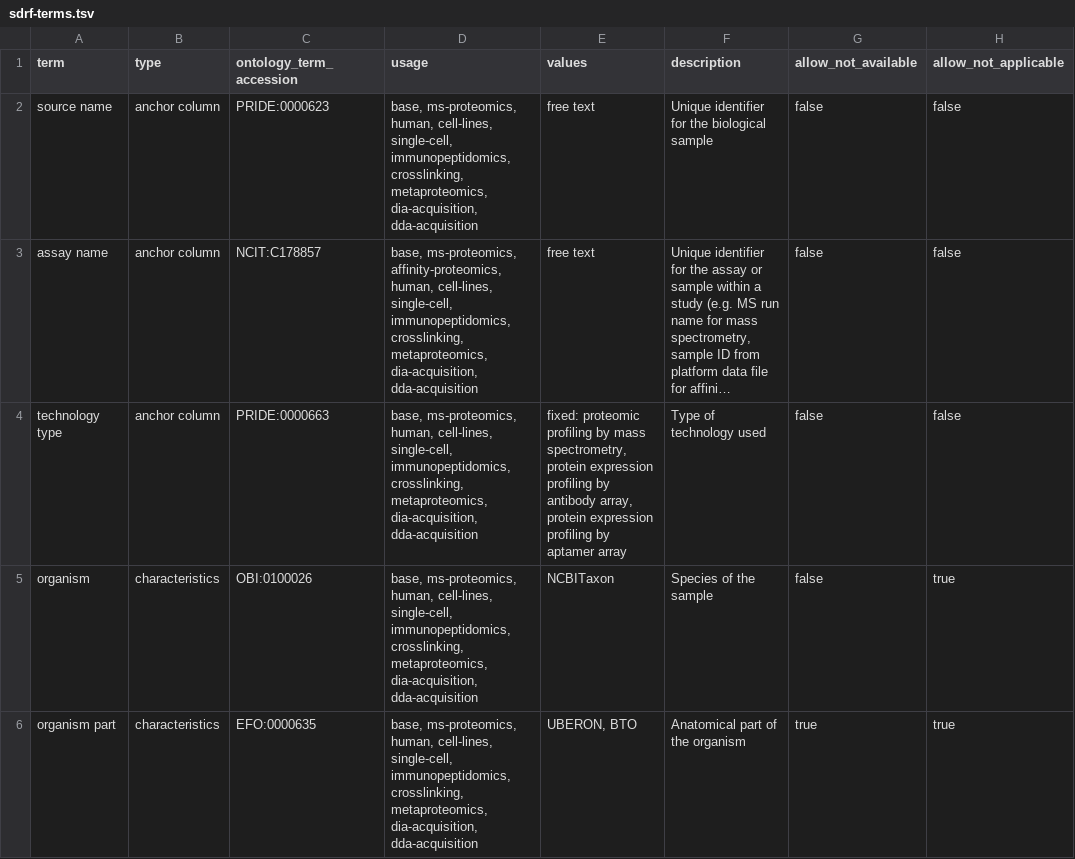
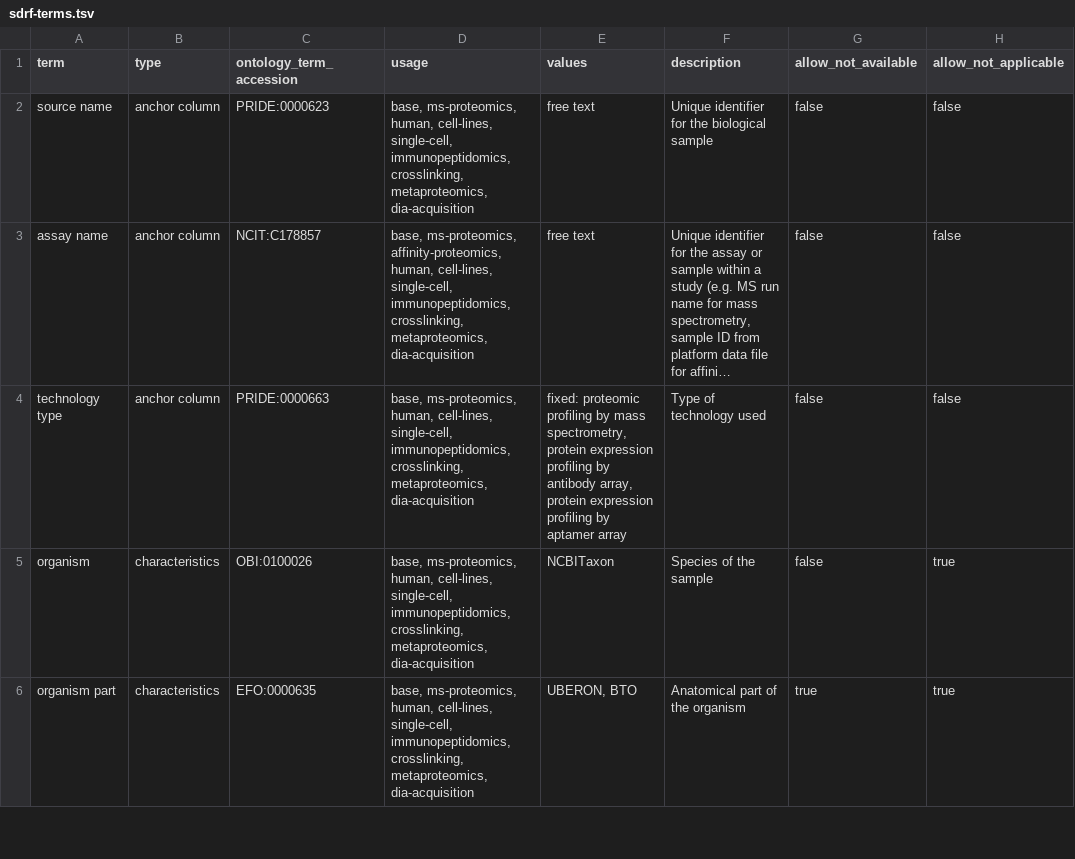
Before and after one commit to bigbio/proteomics-sample-metadata, a TSV file: dev/sdrf-terms.tsv, drawn as a sheet; only a part is shown; long unchanged cells end in …; the diff covers the shown part only; the diff names each change by its address in the sheet, - before the commit and + after, or states it on an @@ line.

```diff
--- a/dev/sdrf-terms.tsv
+++ b/dev/sdrf-terms.tsv
-D2 (usage): …crosslinking, metaproteomics, dia-acquisition, dda-acquisition
+D2 (usage): …crosslinking, metaproteomics, dia-acquisition
-D3 (usage): …crosslinking, metaproteomics, dia-acquisition, dda-acquisition
+D3 (usage): …crosslinking, metaproteomics, dia-acquisition
-D4:D6 (usage): …crosslinking, metaproteomics, dia-acquisition, dda-acquisition
+D4:D6 (usage): …crosslinking, metaproteomics, dia-acquisition
```
Also changed, not shown: 26 edited cells elsewhere in this file, 24 other files.
